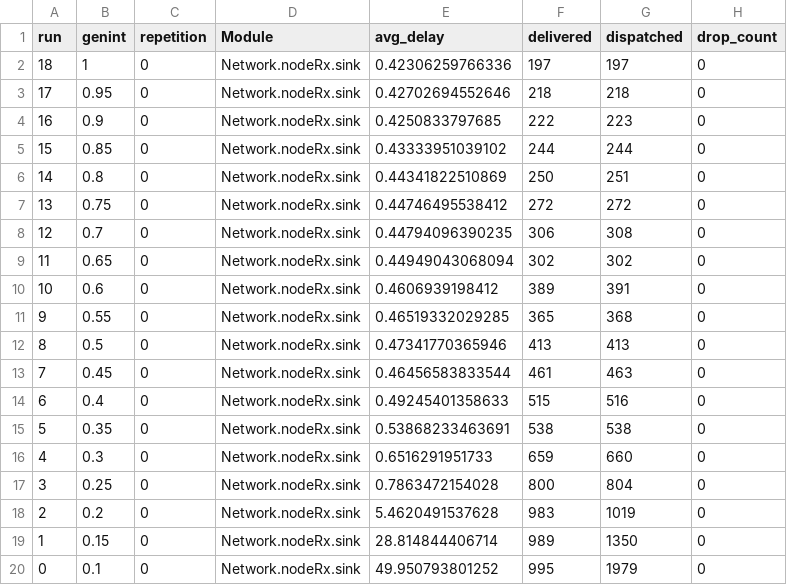
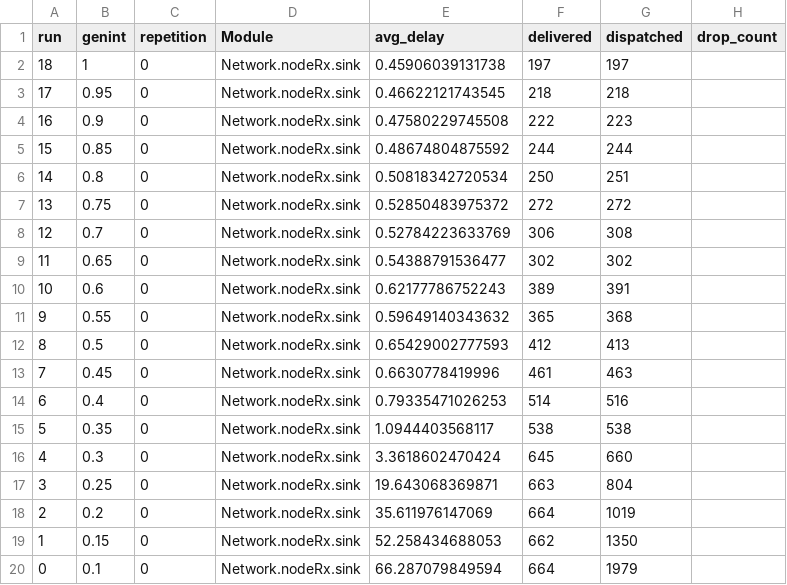
Before and after one commit to mauroeparis/redes19lab3g17, a CSV file: datasets/stopnwait.csv, drawn as a sheet.

```diff
--- a/datasets/stopnwait.csv
+++ b/datasets/stopnwait.csv
@@ -1,20 +1,20 @@
 run,genint,repetition,Module,avg_delay,delivered,dispatched,drop_count
-18,1,0,Network.nodeRx.sink,0.42306259766336,197,197,0
-17,0.95,0,Network.nodeRx.sink,0.42702694552646,218,218,0
-16,0.9,0,Network.nodeRx.sink,0.4250833797685,222,223,0
-15,0.85,0,Network.nodeRx.sink,0.43333951039102,244,244,0
-14,0.8,0,Network.nodeRx.sink,0.44341822510869,250,251,0
-13,0.75,0,Network.nodeRx.sink,0.44746495538412,272,272,0
-12,0.7,0,Network.nodeRx.sink,0.44794096390235,306,308,0
-11,0.65,0,Network.nodeRx.sink,0.44949043068094,302,302,0
-10,0.6,0,Network.nodeRx.sink,0.4606939198412,389,391,0
-9,0.55,0,Network.nodeRx.sink,0.46519332029285,365,368,0
-8,0.5,0,Network.nodeRx.sink,0.47341770365946,413,413,0
-7,0.45,0,Network.nodeRx.sink,0.46456583833544,461,463,0
-6,0.4,0,Network.nodeRx.sink,0.49245401358633,515,516,0
-5,0.35,0,Network.nodeRx.sink,0.53868233463691,538,538,0
-4,0.3,0,Network.nodeRx.sink,0.6516291951733,659,660,0
-3,0.25,0,Network.nodeRx.sink,0.7863472154028,800,804,0
-2,0.2,0,Network.nodeRx.sink,5.4620491537628,983,1019,0
-1,0.15,0,Network.nodeRx.sink,28.814844406714,989,1350,0
-0,0.1,0,Network.nodeRx.sink,49.950793801252,995,1979,0
+18,1,0,Network.nodeRx.sink,0.45906039131738,197,197
+17,0.95,0,Network.nodeRx.sink,0.46622121743545,218,218
+16,0.9,0,Network.nodeRx.sink,0.47580229745508,222,223
+15,0.85,0,Network.nodeRx.sink,0.48674804875592,244,244
+14,0.8,0,Network.nodeRx.sink,0.50818342720534,250,251
+13,0.75,0,Network.nodeRx.sink,0.52850483975372,272,272
+12,0.7,0,Network.nodeRx.sink,0.52784223633769,306,308
+11,0.65,0,Network.nodeRx.sink,0.54388791536477,302,302
+10,0.6,0,Network.nodeRx.sink,0.62177786752243,389,391
+9,0.55,0,Network.nodeRx.sink,0.59649140343632,365,368
+8,0.5,0,Network.nodeRx.sink,0.65429002777593,412,413
+7,0.45,0,Network.nodeRx.sink,0.6630778419996,461,463
+6,0.4,0,Network.nodeRx.sink,0.79335471026253,514,516
+5,0.35,0,Network.nodeRx.sink,1.0944403568117,538,538
+4,0.3,0,Network.nodeRx.sink,3.3618602470424,645,660
+3,0.25,0,Network.nodeRx.sink,19.643068369871,663,804
+2,0.2,0,Network.nodeRx.sink,35.611976147069,664,1019
+1,0.15,0,Network.nodeRx.sink,52.258434688053,662,1350
+0,0.1,0,Network.nodeRx.sink,66.287079849594,664,1979
```
Also changed, not shown: datasets/window_vec.csv, 2 other files.
